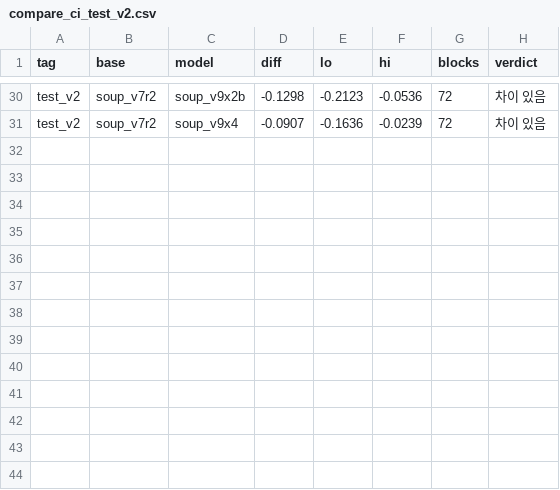
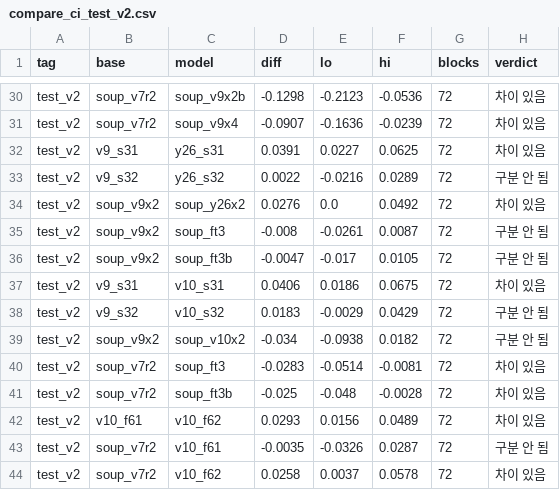
Before and after one commit to tim9985/Capstone, a CSV file: drone_yolo/metrics/compare_ci_test_v2.csv, drawn as a sheet; only a part is shown, gaps mark what is left out.

```diff
--- a/drone_yolo/metrics/compare_ci_test_v2.csv
+++ b/drone_yolo/metrics/compare_ci_test_v2.csv
@@ -31 +31,14 @@ test_v2,soup_v7r2,soup_v9x2b,-0.1298,-0.2123,-0.0536,72,차이 있음
 test_v2,soup_v7r2,soup_v9x4,-0.0907,-0.1636,-0.0239,72,차이 있음
+test_v2,v9_s31,y26_s31,0.0391,0.0227,0.0625,72,차이 있음
+test_v2,v9_s32,y26_s32,0.0022,-0.0216,0.0289,72,구분 안 됨
+test_v2,soup_v9x2,soup_y26x2,0.0276,0.0,0.0492,72,차이 있음
+test_v2,soup_v9x2,soup_ft3,-0.008,-0.0261,0.0087,72,구분 안 됨
+test_v2,soup_v9x2,soup_ft3b,-0.0047,-0.017,0.0105,72,구분 안 됨
+test_v2,v9_s31,v10_s31,0.0406,0.0186,0.0675,72,차이 있음
+test_v2,v9_s32,v10_s32,0.0183,-0.0029,0.0429,72,구분 안 됨
+test_v2,soup_v9x2,soup_v10x2,-0.034,-0.0938,0.0182,72,구분 안 됨
+test_v2,soup_v7r2,soup_ft3,-0.0283,-0.0514,-0.0081,72,차이 있음
+test_v2,soup_v7r2,soup_ft3b,-0.025,-0.048,-0.0028,72,차이 있음
+test_v2,v10_f61,v10_f62,0.0293,0.0156,0.0489,72,차이 있음
+test_v2,soup_v7r2,v10_f61,-0.0035,-0.0326,0.0287,72,구분 안 됨
+test_v2,soup_v7r2,v10_f62,0.0258,0.0037,0.0578,72,차이 있음
```
Also changed, not shown: drone_yolo/metrics/compare_ci_test_kr.csv, drone_yolo/metrics/compare_ci_test_obl.csv, 33 other files.
